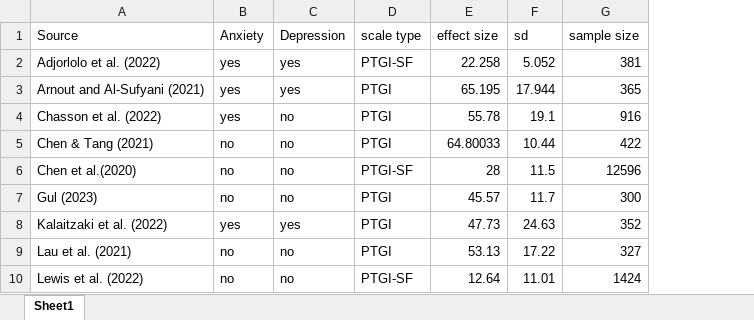
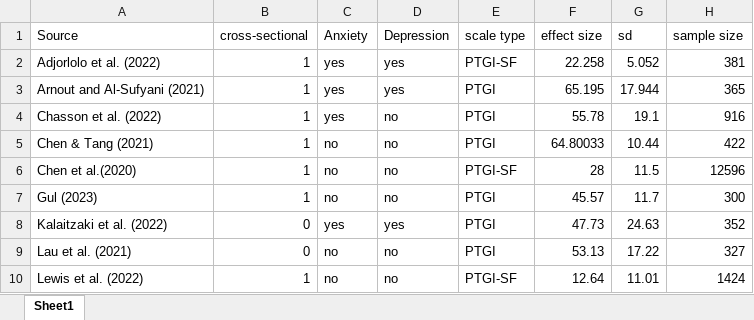
Before and after one commit to qizhouduan-nd/ptg-covid, an Excel workbook: ptg_shortlist.xlsx, sheet Sheet1, drawn as a sheet; only a part is shown; values as stored, in another font and other column widths than the file's, no borders; the diff names each change by its address in the sheet, - before the commit and + after, or states it on an @@ line.

```diff
--- a/ptg_shortlist.xlsx (sheet Sheet1)
+++ b/ptg_shortlist.xlsx (sheet Sheet1)
+column B (cross-sectional), rows 2-10: 1 | 1 | 1 | 1 | 1 | 1 | 0 | 0 | 1
```
Also changed, not shown: 2 other files.
